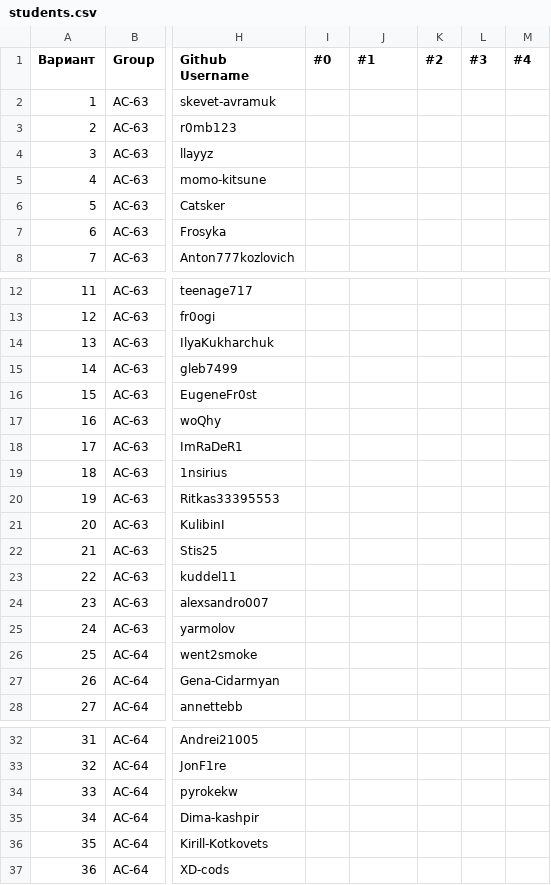
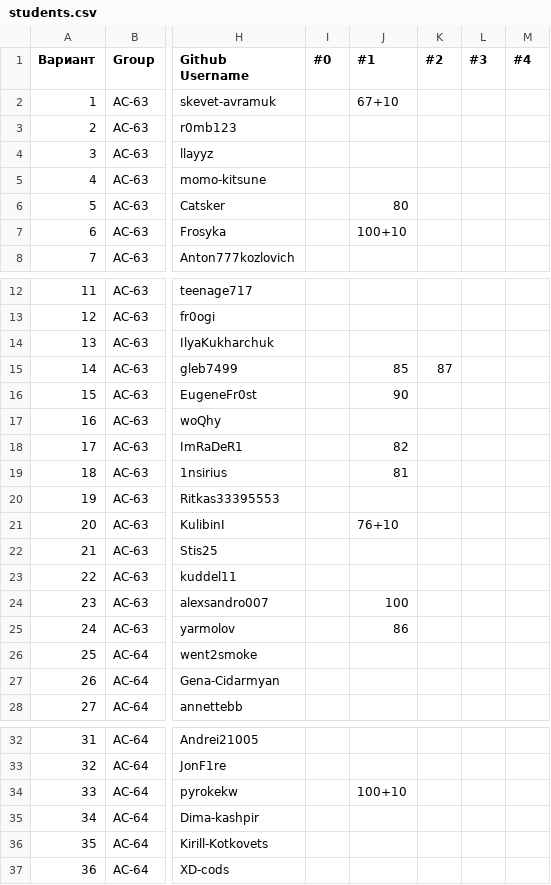
Before and after one commit to yarmolov/WT-AC-2025, a CSV file: students/students.csv, drawn as a sheet; only a part is shown, gaps mark what is left out; the diff names each change by its address in the sheet, - before the commit and + after, or states it on an @@ line.

Commit message:
marks

```diff
--- a/students/students.csv
+++ b/students/students.csv
-J2 (#1): (empty)
+J2 (#1): 67+10
-J6 (#1): (empty)
+J6 (#1): 80
-J7 (#1): (empty)
+J7 (#1): 100+10
-J15 (#1): (empty)
+J15 (#1): 85
-K15 (#2): (empty)
+K15 (#2): 87
-J16 (#1): (empty)
+J16 (#1): 90
-J18 (#1): (empty)
+J18 (#1): 82
-J19 (#1): (empty)
+J19 (#1): 81
-J21 (#1): (empty)
+J21 (#1): 76+10
-J24 (#1): (empty)
+J24 (#1): 100
-J25 (#1): (empty)
+J25 (#1): 86
-J34 (#1): (empty)
+J34 (#1): 100+10
```
